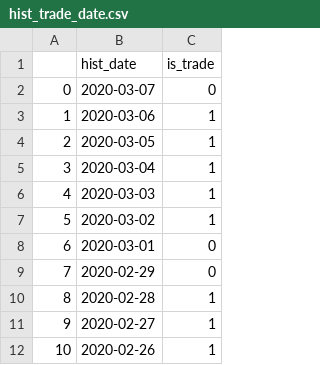
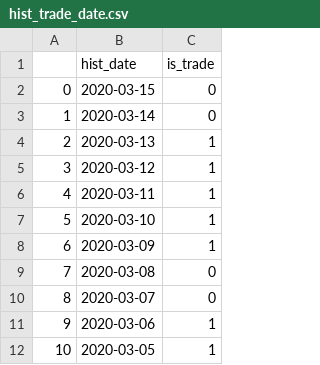
Before and after one commit to jefflyn/tesseract, a CSV file: stocks/data/etl/basic_data/hist_trade_date.csv, drawn as a sheet; only a part is shown; the shorter side is filled out with more unchanged rows; addresses are those after the commit; the diff names each change by its address in the sheet, - before the commit and + after, or states it on an @@ line.

```diff
--- a/stocks/data/etl/basic_data/hist_trade_date.csv
+++ b/stocks/data/etl/basic_data/hist_trade_date.csv
+row 2: 0 | 2020-03-15 | 0
+row 3: 1 | 2020-03-14 | 0
+row 4: 2 | 2020-03-13 | 1
+row 5: 3 | 2020-03-12 | 1
+row 6: 4 | 2020-03-11 | 1
+row 7: 5 | 2020-03-10 | 1
+row 8: 6 | 2020-03-09 | 1
+row 9: 7 | 2020-03-08 | 0
@@ column A renumbered from row 10 down @@
```
Also changed, not shown: 9 other files.
